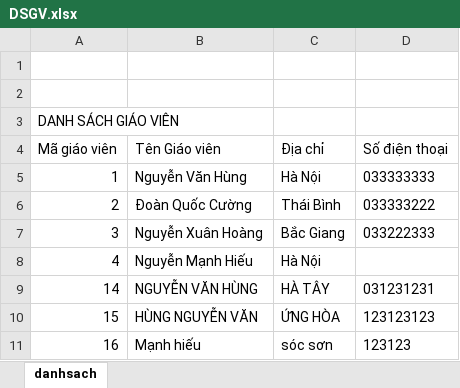
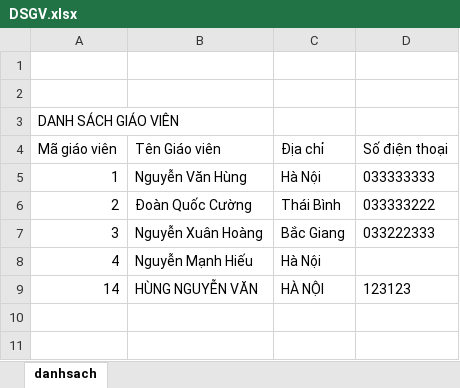
Before and after one commit to Vanhung16/BTL_JAVA_AT_SCHOOL, an Excel workbook: DSGV.xlsx, sheet danhsach, drawn as a sheet; values as stored, in another font and other column widths than the file's, no borders; the diff names each change by its address in the sheet, - before the commit and + after, or states it on an @@ line.

```diff
--- a/DSGV.xlsx (sheet danhsach)
+++ b/DSGV.xlsx (sheet danhsach)
-B9 (Tên Giáo viên): NGUYỄN VĂN HÙNG
+B9 (Tên Giáo viên): HÙNG NGUYỄN VĂN
-C9 (Địa chỉ): HÀ TÂY
+C9 (Địa chỉ): HÀ NỘI
-D9 (Số điện thoại): 031231231
+D9 (Số điện thoại): 123123
-row 10: 15 | HÙNG NGUYỄN VĂN | ỨNG HÒA | 123123123
-row 11: 16 | Mạnh hiếu | sóc sơn | 123123
```
Also changed, not shown: 1 other file.
